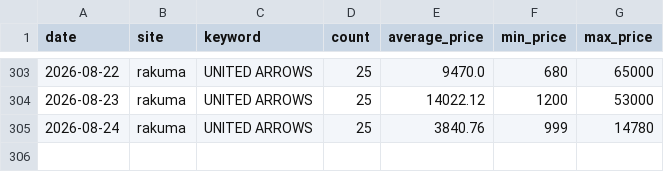
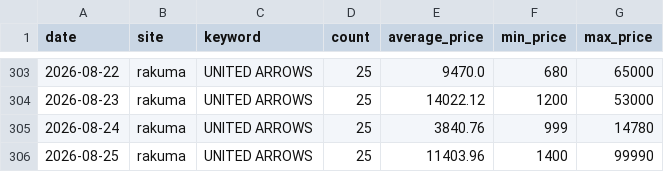
Before and after one commit to rE09o1v/search-trend-wear-project, a CSV file: data/rakuma_UNITED ARROWS.csv, drawn as a sheet; only a part is shown, gaps mark what is left out.

```diff
--- a/data/rakuma_UNITED ARROWS.csv
+++ b/data/rakuma_UNITED ARROWS.csv
@@ -305 +305,2 @@ date,site,keyword,count,average_price,min_price,max_price
 2026-08-24,rakuma,UNITED ARROWS,25,3840.76,999,14780
+2026-08-25,rakuma,UNITED ARROWS,25,11403.96,1400,99990
```
Also changed, not shown: data/rakuma_BEAMS.csv, data/rakuma_FRAY I.D.csv, 1 other file.
